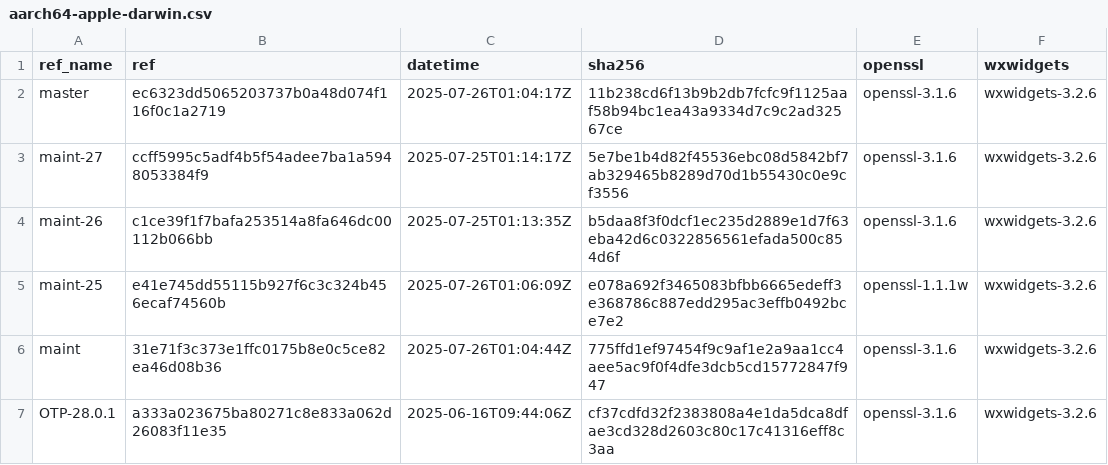
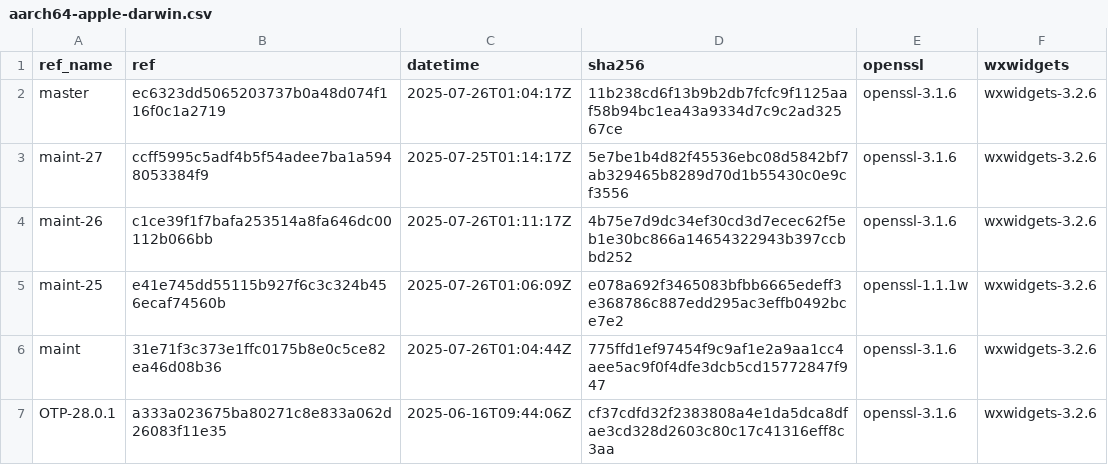
Before and after one commit to paulo-ferraz-oliveira/otp_builds, a CSV file: builds/aarch64-apple-darwin.csv, drawn as a sheet; only a part is shown.

```diff
--- a/builds/aarch64-apple-darwin.csv
+++ b/builds/aarch64-apple-darwin.csv
@@ -3,3 +3,3 @@ master,ec6323dd5065203737b0a48d074f116f0c1a2719,2025-07-26T01:04:17Z,11b238cd6f1
 maint-27,ccff5995c5adf4b5f54adee7ba1a5948053384f9,2025-07-25T01:14:17Z,5e7be1b4d82f45536ebc08d5842bf7ab329465b8289d70d1b55430c0e9cf3556,openssl-3.1.6,wxwidgets-3.2.6
-maint-26,c1ce39f1f7bafa253514a8fa646dc00112b066bb,2025-07-25T01:13:35Z,b5daa8f3f0dcf1ec235d2889e1d7f63eba42d6c0322856561efada500c854d6f,openssl-3.1.6,wxwidgets-3.2.6
+maint-26,c1ce39f1f7bafa253514a8fa646dc00112b066bb,2025-07-26T01:11:17Z,4b75e7d9dc34ef30cd3d7ecec62f5eb1e30bc866a14654322943b397ccbbd252,openssl-3.1.6,wxwidgets-3.2.6
 maint-25,e41e745dd55115b927f6c3c324b456ecaf74560b,2025-07-26T01:06:09Z,e078a692f3465083bfbb6665edeff3e368786c887edd295ac3effb0492bce7e2,openssl-1.1.1w,wxwidgets-3.2.6
```
